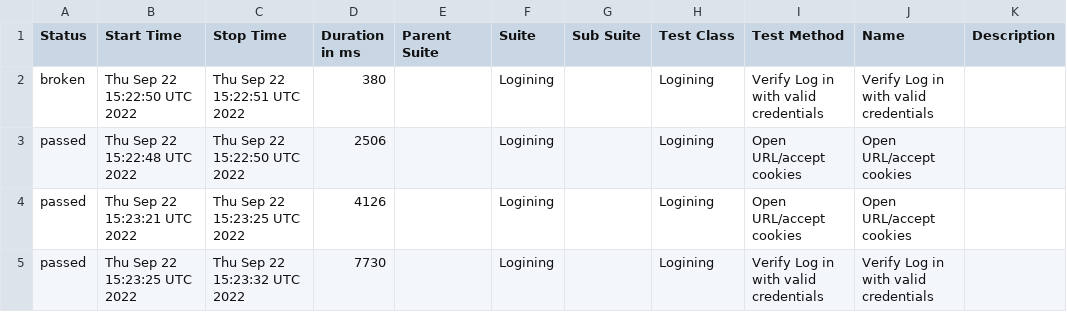
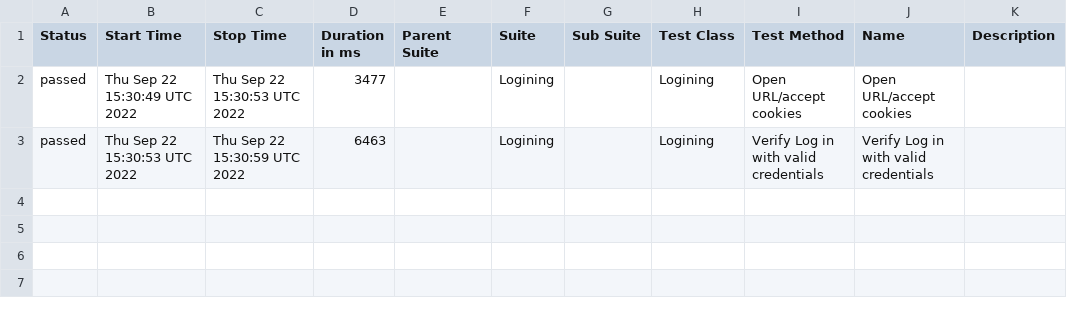
Before and after one commit to ValeriiMandryka/copy-WDIO-, a CSV file: data/suites.csv, drawn as a sheet.

```diff
--- a/data/suites.csv
+++ b/data/suites.csv
@@ -1,5 +1,3 @@
 "Status","Start Time","Stop Time","Duration in ms","Parent Suite","Suite","Sub Suite","Test Class","Test Method","Name","Description"
-"broken","Thu Sep 22 15:22:50 UTC 2022","Thu Sep 22 15:22:51 UTC 2022","380","","Logining","","Logining","Verify Log in with valid credentials","Verify Log in with valid credentials",""
-"passed","Thu Sep 22 15:22:48 UTC 2022","Thu Sep 22 15:22:50 UTC 2022","2506","","Logining","","Logining","Open URL/accept cookies","Open URL/accept cookies",""
-"passed","Thu Sep 22 15:23:21 UTC 2022","Thu Sep 22 15:23:25 UTC 2022","4126","","Logining","","Logining","Open URL/accept cookies","Open URL/accept cookies",""
-"passed","Thu Sep 22 15:23:25 UTC 2022","Thu Sep 22 15:23:32 UTC 2022","7730","","Logining","","Logining","Verify Log in with valid credentials","Verify Log in with valid credentials",""
+"passed","Thu Sep 22 15:30:49 UTC 2022","Thu Sep 22 15:30:53 UTC 2022","3477","","Logining","","Logining","Open URL/accept cookies","Open URL/accept cookies",""
+"passed","Thu Sep 22 15:30:53 UTC 2022","Thu Sep 22 15:30:59 UTC 2022","6463","","Logining","","Logining","Verify Log in with valid credentials","Verify Log in with valid credentials",""
```
Also changed, not shown: 31 other files.
